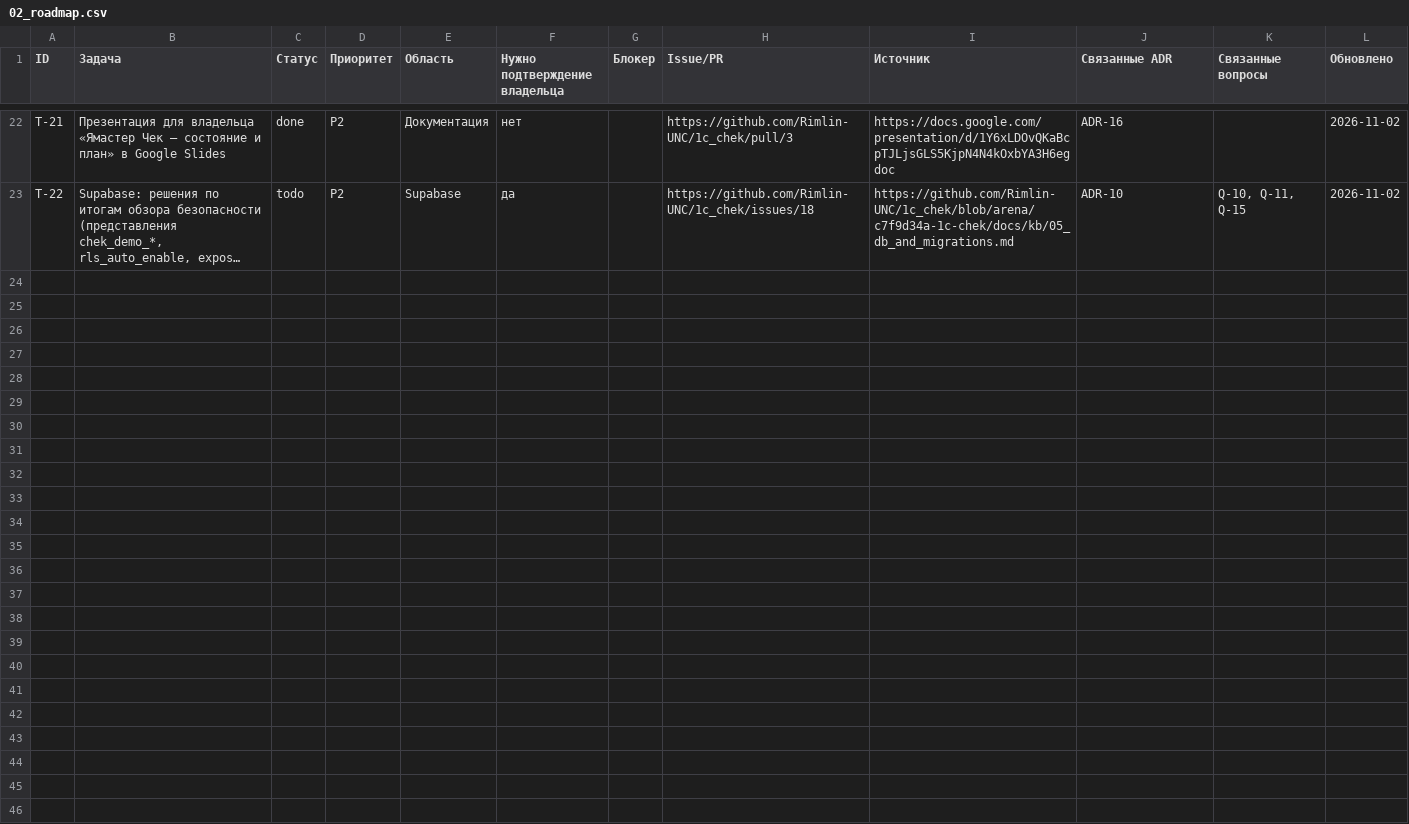
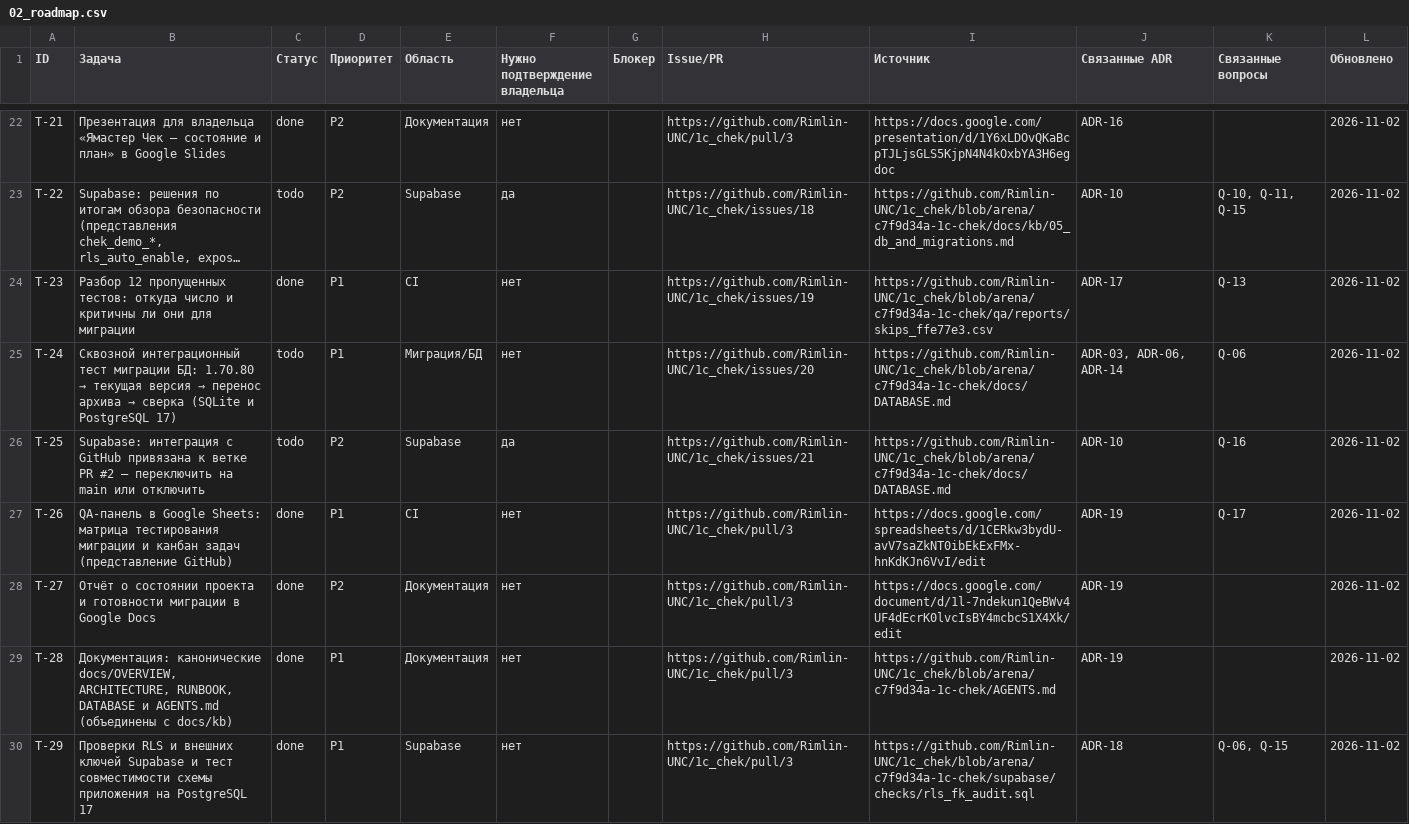
Before and after one commit to Rimlin-UNC/1c_chek, a CSV file: docs/kb/02_roadmap.csv, drawn as a sheet; only a part is shown, gaps mark what is left out; long unchanged cells end in …; the diff names each change by its address in the sheet, - before the commit and + after, or states it on an @@ line.

Commit message:
docs, qa, supabase: GitHub — единственный источник истины (ADR-19); аудит RLS/FK и совместимость схемы с Supabase; QA-матрица
Документация (решение владельца «объединить»):
- docs/OVERVIEW.md, docs/ARCHITECTURE.md (ADR-01…19), docs/RUNBOOK.md,
  docs/DATABASE.md — канонические документы; содержимое перенесено из docs/kb
  дословно, страницы 01/03/04/05/07 стали ссылками, 03_adr.csv удалён.
- AGENTS.md — полный алгоритм: задачи → ветка → код → тесты → PR → статус;
  стоп-лист, ловушки, чек-лист конца сессии.
- docs/kb: задачи T-23…T-29 (issues #19–#21), вопросы Q-13 (уточнён), Q-16,
  Q-17, запись журнала; хаб указывает на новые документы.

Проверки и тесты:
- supabase/checks/rls_fk_audit.sql — RLS, права, внешние ключи, qa_lock,
  ensure_rls, история миграций; на проекте chek.base: 22 строки, 0 ОШИБОК.
- tests/test_migration_compat_postgres.py — на PostgreSQL 17 рядом с демо-
  контуром и копией ensure_rls создаются все 49 таблиц приложения; verify.sql
  цел, аудит без ошибок, роль без владения видит таблицы пустыми.
- qa/junit_gate.py — отпечаток набора тестов в итоге CI; qa/test_matrix.py —
  генератор QA-матрицы для Google Sheets; qa/reports/skips_ffe77e3.csv —
  воспроизведённые 12 пропусков (#19).

Co-authored-by: arena-agent <297053741+arena-agent@users.noreply.github.com>

```diff
--- a/docs/kb/02_roadmap.csv
+++ b/docs/kb/02_roadmap.csv
+row 24: T-23 | Разбор 12 пропущенных тестов: откуда число и критичны ли они для миграции | done | P1 | CI | нет |  | https://github.com/Rimlin-UNC/1c_chek/issues/19 | https://github.com/Rimlin-UNC/1c_chek/blob/arena/c7f9d34a-1c-chek/qa/reports/skips_ffe77e3.csv | ADR-17 | Q-13 | 2026-11-02
+row 25: T-24 | Сквозной интеграционный тест миграции БД: 1.70.80 → текущая версия → перенос архива → сверка (SQLite и PostgreSQL 17) | todo | P1 | Миграция/БД | нет |  | https://github.com/Rimlin-UNC/1c_chek/issues/20 | https://github.com/Rimlin-UNC/1c_chek/blob/arena/c7f9d34a-1c-chek/docs/DATABASE.md | ADR-03, ADR-06, ADR-14 | Q-06 | 2026-11-02
+row 26: T-25 | Supabase: интеграция с GitHub привязана к ветке PR #2 — переключить на main или отключить | todo | P2 | Supabase | да |  | https://github.com/Rimlin-UNC/1c_chek/issues/21 | https://github.com/Rimlin-UNC/1c_chek/blob/arena/c7f9d34a-1c-chek/docs/DATABASE.md | ADR-10 | Q-16 | 2026-11-02
+row 27: T-26 | QA-панель в Google Sheets: матрица тестирования миграции и канбан задач (представление GitHub) | done | P1 | CI | нет |  | https://github.com/Rimlin-UNC/1c_chek/pull/3 | https://docs.google.com/spreadsheets/d/1CERkw3bydU-avV7saZkNT0ibEkExFMx-hnKdKJn6VvI/edit | ADR-19 | Q-17 | 2026-11-02
+row 28: T-27 | Отчёт о состоянии проекта и готовности миграции в Google Docs | done | P2 | Документация | нет |  | https://github.com/Rimlin-UNC/1c_chek/pull/3 | https://docs.google.com/document/d/1l-7ndekun1QeBWv4UF4dEcrK0lvcIsBY4mcbcS1X4Xk/edit | ADR-19 |  | 2026-11-02
+row 29: T-28 | Документация: канонические docs/OVERVIEW, ARCHITECTURE, RUNBOOK, DATABASE и AGENTS.md (объединены с docs/kb) | done | P1 | Документация | нет |  | https://github.com/Rimlin-UNC/1c_chek/pull/3 | https://github.com/Rimlin-UNC/1c_chek/blob/arena/c7f9d34a-1c-chek/AGENTS.md | ADR-19 |  | 2026-11-02
+row 30: T-29 | Проверки RLS и внешних ключей Supabase и тест совместимости схемы приложения на PostgreSQL 17 | done | P1 | Supabase | нет |  | https://github.com/Rimlin-UNC/1c_chek/pull/3 | https://github.com/Rimlin-UNC/1c_chek/blob/arena/c7f9d34a-1c-chek/supabase/checks/rls_fk_audit.sql | ADR-18 | Q-06, Q-15 | 2026-11-02
```
Also changed, not shown: docs/kb/06_open_questions.csv, docs/kb/08_session_journal.csv, 27 other files.
